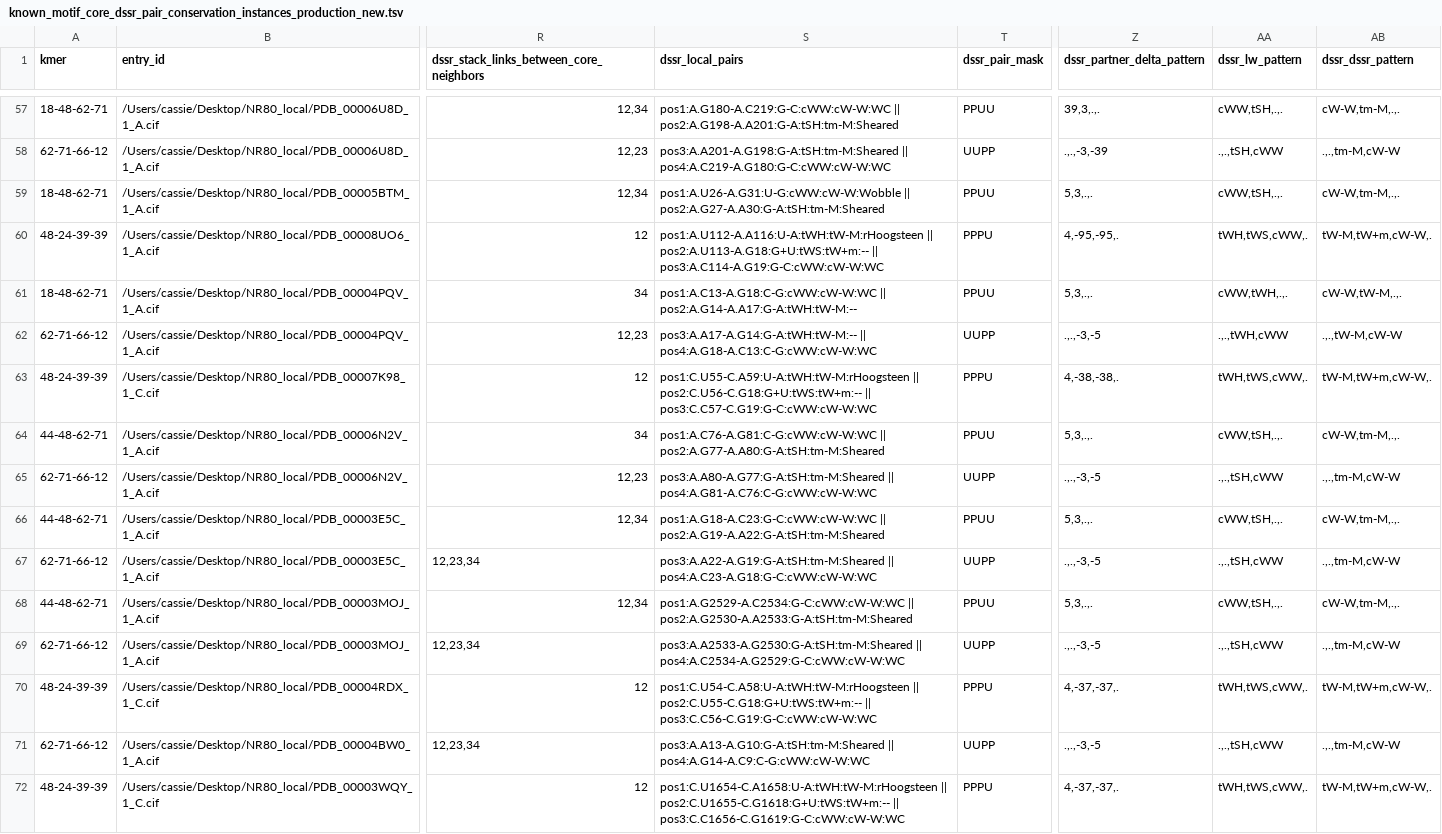
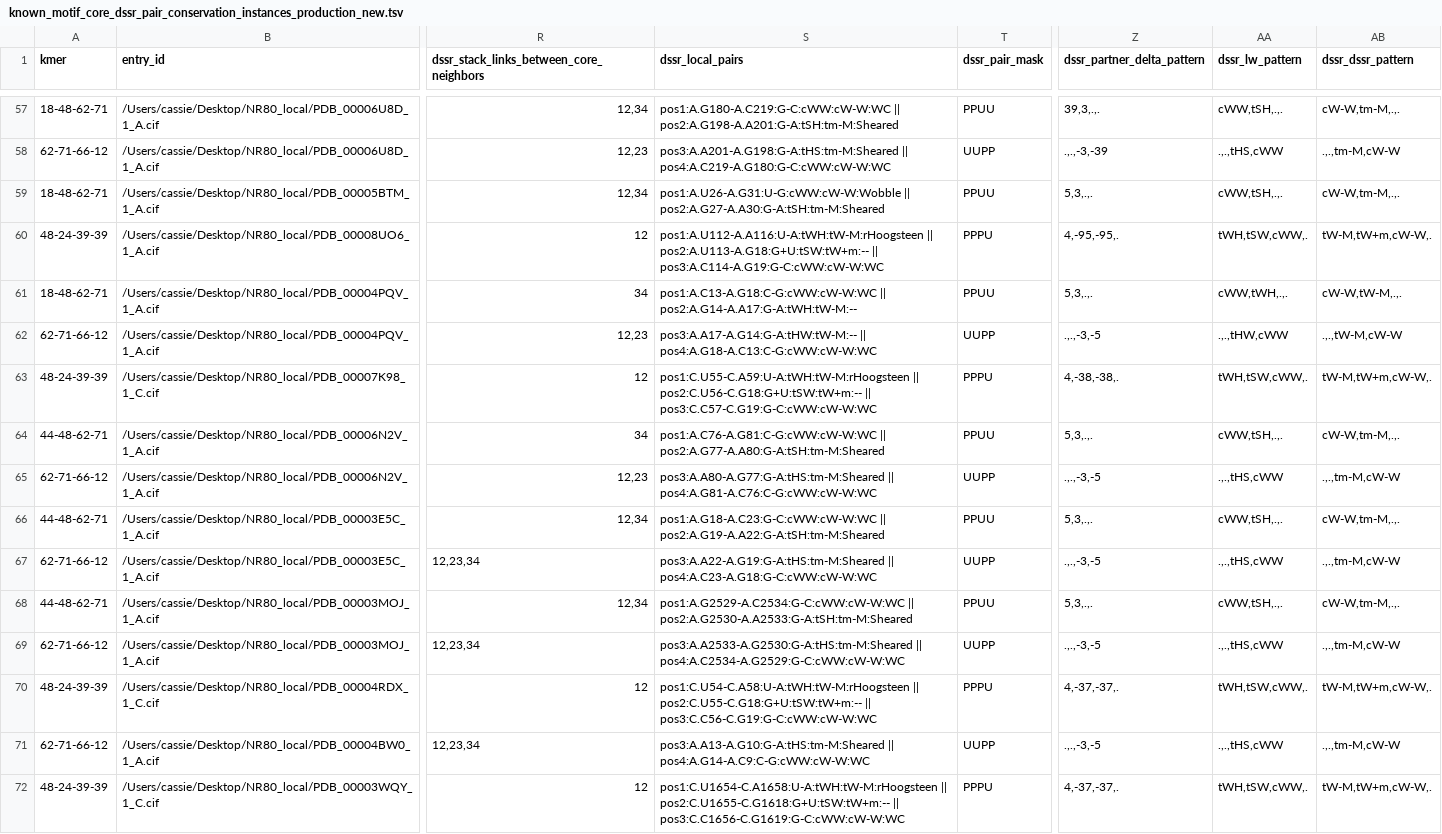
Before and after one commit to Cassie818/RFoldSearch-analysis, a TSV file: files/motifs/known_motif_core_dssr_pair_conservation_instances_production_new.tsv, drawn as a sheet; only a part is shown, gaps mark what is left out; the diff covers the shown part only; the diff names each change by its address in the sheet, - before the commit and + after, or states it on an @@ line.

Commit message:
Read DSSR labels from each token nucleotide and render Fig. 6F/G with ChimeraX

```diff
--- a/files/motifs/known_motif_core_dssr_pair_conservation_instances_production_new.tsv
+++ b/files/motifs/known_motif_core_dssr_pair_conservation_instances_production_new.tsv
-S58 (dssr_local_pairs): pos3:A.A201-A.G198:G-A:tSH:tm-M:Sheared || pos4:A.C219-A.G180:G-C:cWW:cW-W:WC
+S58 (dssr_local_pairs): pos3:A.A201-A.G198:G-A:tHS:tm-M:Sheared || pos4:A.C219-A.G180:G-C:cWW:cW-W:WC
-AA58 (dssr_lw_pattern): .,.,tSH,cWW
+AA58 (dssr_lw_pattern): .,.,tHS,cWW
-S60 (dssr_local_pairs): pos1:A.U112-A.A116:U-A:tWH:tW-M:rHoogsteen || pos2:A.U113-A.G18:G+U:tWS:tW+m:-- || pos3:A.C114-A.G19:G-C:cWW:cW-W:WC
+S60 (dssr_local_pairs): pos1:A.U112-A.A116:U-A:tWH:tW-M:rHoogsteen || pos2:A.U113-A.G18:G+U:tSW:tW+m:-- || pos3:A.C114-A.G19:G-C:cWW:cW-W:WC
-AA60 (dssr_lw_pattern): tWH,tWS,cWW,.
+AA60 (dssr_lw_pattern): tWH,tSW,cWW,.
-S62 (dssr_local_pairs): pos3:A.A17-A.G14:G-A:tWH:tW-M:-- || pos4:A.G18-A.C13:C-G:cWW:cW-W:WC
+S62 (dssr_local_pairs): pos3:A.A17-A.G14:G-A:tHW:tW-M:-- || pos4:A.G18-A.C13:C-G:cWW:cW-W:WC
-AA62 (dssr_lw_pattern): .,.,tWH,cWW
+AA62 (dssr_lw_pattern): .,.,tHW,cWW
-S63 (dssr_local_pairs): pos1:C.U55-C.A59:U-A:tWH:tW-M:rHoogsteen || pos2:C.U56-C.G18:G+U:tWS:tW+m:-- || pos3:C.C57-C.G19:G-C:cWW:cW-W:WC
+S63 (dssr_local_pairs): pos1:C.U55-C.A59:U-A:tWH:tW-M:rHoogsteen || pos2:C.U56-C.G18:G+U:tSW:tW+m:-- || pos3:C.C57-C.G19:G-C:cWW:cW-W:WC
-AA63 (dssr_lw_pattern): tWH,tWS,cWW,.
+AA63 (dssr_lw_pattern): tWH,tSW,cWW,.
-S65 (dssr_local_pairs): pos3:A.A80-A.G77:G-A:tSH:tm-M:Sheared || pos4:A.G81-A.C76:C-G:cWW:cW-W:WC
+S65 (dssr_local_pairs): pos3:A.A80-A.G77:G-A:tHS:tm-M:Sheared || pos4:A.G81-A.C76:C-G:cWW:cW-W:WC
-AA65 (dssr_lw_pattern): .,.,tSH,cWW
+AA65 (dssr_lw_pattern): .,.,tHS,cWW
-S67 (dssr_local_pairs): pos3:A.A22-A.G19:G-A:tSH:tm-M:Sheared || pos4:A.C23-A.G18:G-C:cWW:cW-W:WC
+S67 (dssr_local_pairs): pos3:A.A22-A.G19:G-A:tHS:tm-M:Sheared || pos4:A.C23-A.G18:G-C:cWW:cW-W:WC
-AA67 (dssr_lw_pattern): .,.,tSH,cWW
+AA67 (dssr_lw_pattern): .,.,tHS,cWW
-S69 (dssr_local_pairs): pos3:A.A2533-A.G2530:G-A:tSH:tm-M:Sheared || pos4:A.C2534-A.G2529:G-C:cWW:cW-W:WC
+S69 (dssr_local_pairs): pos3:A.A2533-A.G2530:G-A:tHS:tm-M:Sheared || pos4:A.C2534-A.G2529:G-C:cWW:cW-W:WC
-AA69 (dssr_lw_pattern): .,.,tSH,cWW
+AA69 (dssr_lw_pattern): .,.,tHS,cWW
-S70 (dssr_local_pairs): pos1:C.U54-C.A58:U-A:tWH:tW-M:rHoogsteen || pos2:C.U55-C.G18:G+U:tWS:tW+m:-- || pos3:C.C56-C.G19:G-C:cWW:cW-W:WC
+S70 (dssr_local_pairs): pos1:C.U54-C.A58:U-A:tWH:tW-M:rHoogsteen || pos2:C.U55-C.G18:G+U:tSW:tW+m:-- || pos3:C.C56-C.G19:G-C:cWW:cW-W:WC
-AA70 (dssr_lw_pattern): tWH,tWS,cWW,.
+AA70 (dssr_lw_pattern): tWH,tSW,cWW,.
-S71 (dssr_local_pairs): pos3:A.A13-A.G10:G-A:tSH:tm-M:Sheared || pos4:A.G14-A.C9:C-G:cWW:cW-W:WC
+S71 (dssr_local_pairs): pos3:A.A13-A.G10:G-A:tHS:tm-M:Sheared || pos4:A.G14-A.C9:C-G:cWW:cW-W:WC
-AA71 (dssr_lw_pattern): .,.,tSH,cWW
+AA71 (dssr_lw_pattern): .,.,tHS,cWW
-S72 (dssr_local_pairs): pos1:C.U1654-C.A1658:U-A:tWH:tW-M:rHoogsteen || pos2:C.U1655-C.G1618:G+U:tWS:tW+m:-- || pos3:C.C1656-C.G1619:G-C:cWW:cW-W:WC
+S72 (dssr_local_pairs): pos1:C.U1654-C.A1658:U-A:tWH:tW-M:rHoogsteen || pos2:C.U1655-C.G1618:G+U:tSW:tW+m:-- || pos3:C.C1656-C.G1619:G-C:cWW:cW-W:WC
-AA72 (dssr_lw_pattern): tWH,tWS,cWW,.
+AA72 (dssr_lw_pattern): tWH,tSW,cWW,.
```
Also changed, not shown: 62 edited cells elsewhere in this file, files/motifs/known_motif_core_dssr_pair_conservation_summary_production_new.tsv, files/motifs/overlapping_hairpin_44-48-62-71-66-12_instances.tsv, 30 other files.
